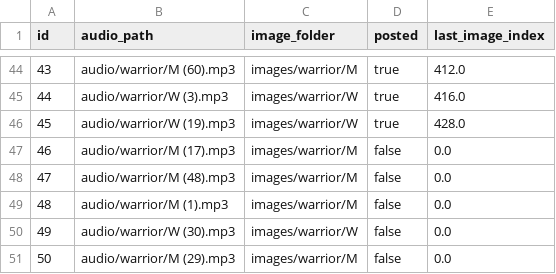
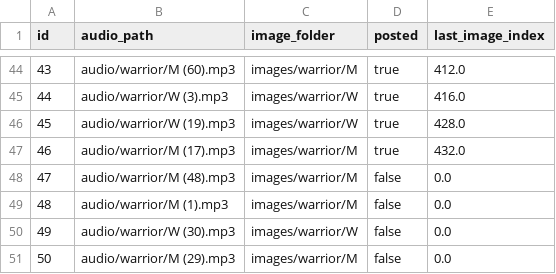
Before and after one commit to ansarisamaddev-byte/Automate-Video-Generator, a CSV file: shorts.csv, drawn as a sheet; only a part is shown, gaps mark what is left out.

```diff
--- a/shorts.csv
+++ b/shorts.csv
@@ -46,3 +46,3 @@ id,audio_path,image_folder,posted,last_image_index
 45,audio/warrior/W (19).mp3,images/warrior/W,true,428.0
-46,audio/warrior/M (17).mp3,images/warrior/M,false,0.0
+46,audio/warrior/M (17).mp3,images/warrior/M,true,432.0
 47,audio/warrior/M (48).mp3,images/warrior/M,false,0.0
```
